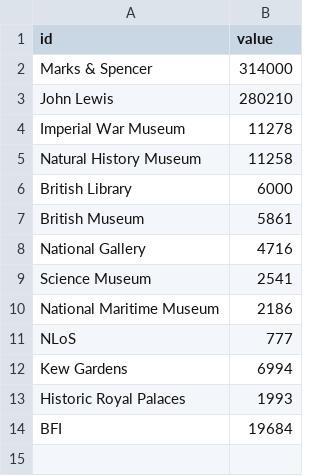
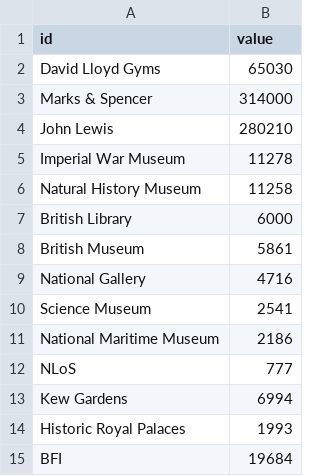
Before and after one commit to mentionthewar/Timeline, a CSV file: carbon.csv, drawn as a sheet.

Commit message:
Update carbon.csv

```diff
--- a/carbon.csv
+++ b/carbon.csv
@@ -1,2 +1,3 @@
 id,value
+David Lloyd Gyms,65030
 Marks & Spencer,314000
```
